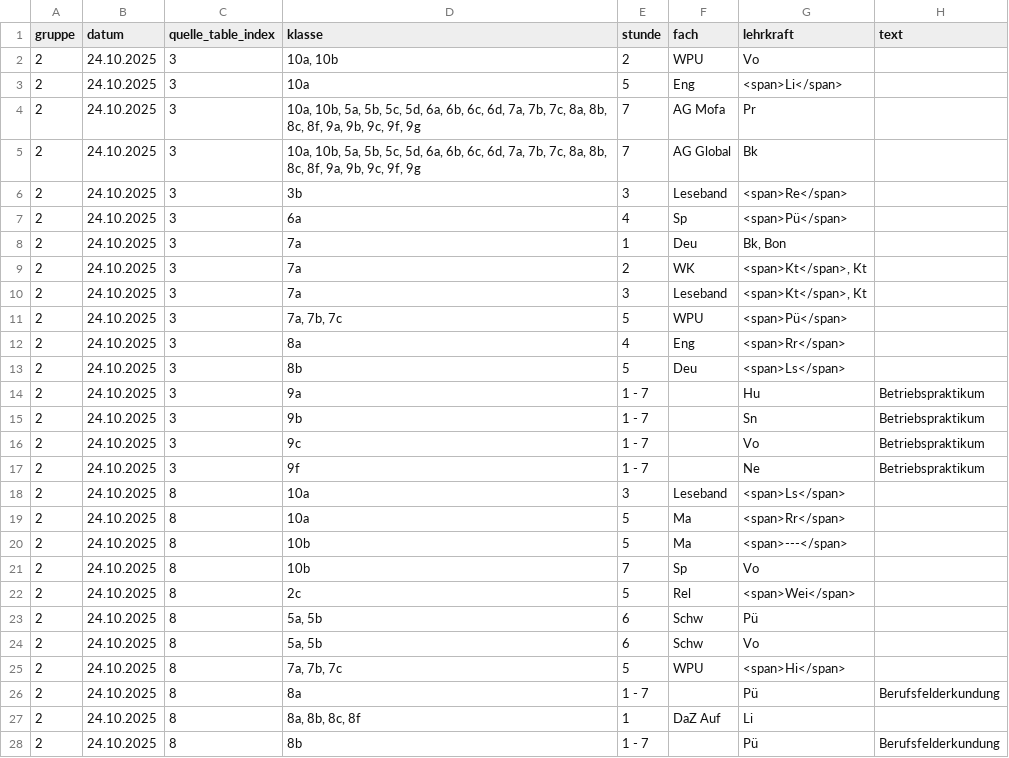
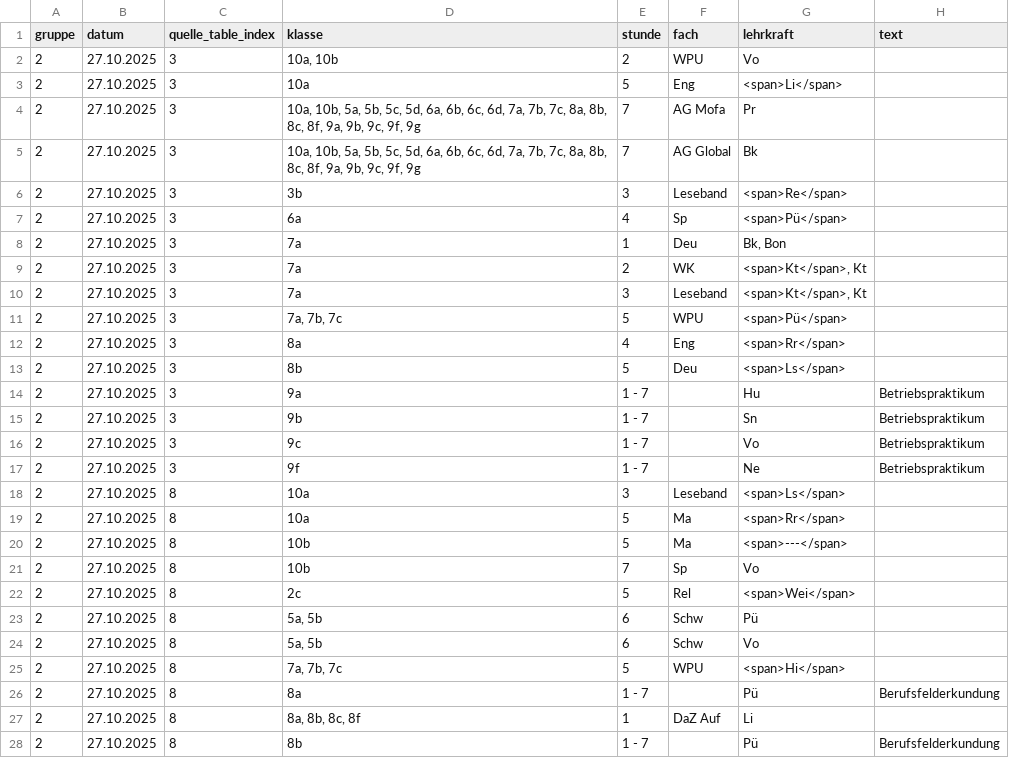
Before and after one commit to iluvatar80/untis-monitor, a CSV file: docs/untis_subst_normalized.csv, drawn as a sheet; only a part is shown; the diff covers the shown part only.

```diff
--- a/docs/untis_subst_normalized.csv
+++ b/docs/untis_subst_normalized.csv
@@ -1,28 +1,28 @@
 gruppe,datum,quelle_table_index,klasse,stunde,fach,lehrkraft,text
-2,24.10.2025,3,"10a, 10b",2,WPU,Vo,
-2,24.10.2025,3,10a,5,Eng,<span>Li</span>,
-2,24.10.2025,3,"10a, 10b, 5a, 5b, 5c, 5d, 6a, 6b, 6c, 6d, 7a, 7b, 7c, 8a, 8b, 8c, 8f, 9a, 9b, 9c, 9f, 9g",7,AG Mofa,Pr,
-2,24.10.2025,3,"10a, 10b, 5a, 5b, 5c, 5d, 6a, 6b, 6c, 6d, 7a, 7b, 7c, 8a, 8b, 8c, 8f, 9a, 9b, 9c, 9f, 9g",7,AG Global,Bk,
-2,24.10.2025,3,3b,3,Leseband,<span>Re</span>,
-2,24.10.2025,3,6a,4,Sp,<span>Pü</span>,
-2,24.10.2025,3,7a,1,Deu,"Bk, Bon",
-2,24.10.2025,3,7a,2,WK,"<span>Kt</span>, Kt",
-2,24.10.2025,3,7a,3,Leseband,"<span>Kt</span>, Kt",
-2,24.10.2025,3,"7a, 7b, 7c",5,WPU,<span>Pü</span>,
-2,24.10.2025,3,8a,4,Eng,<span>Rr</span>,
-2,24.10.2025,3,8b,5,Deu,<span>Ls</span>,
-2,24.10.2025,3,9a,1 - 7,,Hu,Betriebspraktikum
-2,24.10.2025,3,9b,1 - 7,,Sn,Betriebspraktikum
-2,24.10.2025,3,9c,1 - 7,,Vo,Betriebspraktikum
-2,24.10.2025,3,9f,1 - 7,,Ne,Betriebspraktikum
-2,24.10.2025,8,10a,3,Leseband,<span>Ls</span>,
-2,24.10.2025,8,10a,5,Ma,<span>Rr</span>,
-2,24.10.2025,8,10b,5,Ma,<span>---</span>,
-2,24.10.2025,8,10b,7,Sp,Vo,
-2,24.10.2025,8,2c,5,Rel,<span>Wei</span>,
-2,24.10.2025,8,"5a, 5b",6,Schw,Pü,
-2,24.10.2025,8,"5a, 5b",6,Schw,Vo,
-2,24.10.2025,8,"7a, 7b, 7c",5,WPU,<span>Hi</span>,
-2,24.10.2025,8,8a,1 - 7,,Pü,Berufsfelderkundung
-2,24.10.2025,8,"8a, 8b, 8c, 8f",1,DaZ Auf,Li,
-2,24.10.2025,8,8b,1 - 7,,Pü,Berufsfelderkundung
+2,27.10.2025,3,"10a, 10b",2,WPU,Vo,
+2,27.10.2025,3,10a,5,Eng,<span>Li</span>,
+2,27.10.2025,3,"10a, 10b, 5a, 5b, 5c, 5d, 6a, 6b, 6c, 6d, 7a, 7b, 7c, 8a, 8b, 8c, 8f, 9a, 9b, 9c, 9f, 9g",7,AG Mofa,Pr,
+2,27.10.2025,3,"10a, 10b, 5a, 5b, 5c, 5d, 6a, 6b, 6c, 6d, 7a, 7b, 7c, 8a, 8b, 8c, 8f, 9a, 9b, 9c, 9f, 9g",7,AG Global,Bk,
+2,27.10.2025,3,3b,3,Leseband,<span>Re</span>,
+2,27.10.2025,3,6a,4,Sp,<span>Pü</span>,
+2,27.10.2025,3,7a,1,Deu,"Bk, Bon",
+2,27.10.2025,3,7a,2,WK,"<span>Kt</span>, Kt",
+2,27.10.2025,3,7a,3,Leseband,"<span>Kt</span>, Kt",
+2,27.10.2025,3,"7a, 7b, 7c",5,WPU,<span>Pü</span>,
+2,27.10.2025,3,8a,4,Eng,<span>Rr</span>,
+2,27.10.2025,3,8b,5,Deu,<span>Ls</span>,
+2,27.10.2025,3,9a,1 - 7,,Hu,Betriebspraktikum
+2,27.10.2025,3,9b,1 - 7,,Sn,Betriebspraktikum
+2,27.10.2025,3,9c,1 - 7,,Vo,Betriebspraktikum
+2,27.10.2025,3,9f,1 - 7,,Ne,Betriebspraktikum
+2,27.10.2025,8,10a,3,Leseband,<span>Ls</span>,
+2,27.10.2025,8,10a,5,Ma,<span>Rr</span>,
+2,27.10.2025,8,10b,5,Ma,<span>---</span>,
+2,27.10.2025,8,10b,7,Sp,Vo,
+2,27.10.2025,8,2c,5,Rel,<span>Wei</span>,
+2,27.10.2025,8,"5a, 5b",6,Schw,Pü,
+2,27.10.2025,8,"5a, 5b",6,Schw,Vo,
+2,27.10.2025,8,"7a, 7b, 7c",5,WPU,<span>Hi</span>,
+2,27.10.2025,8,8a,1 - 7,,Pü,Berufsfelderkundung
+2,27.10.2025,8,"8a, 8b, 8c, 8f",1,DaZ Auf,Li,
+2,27.10.2025,8,8b,1 - 7,,Pü,Berufsfelderkundung
```
Also changed, not shown: 49 edited cells elsewhere in this file, 7 other files.
